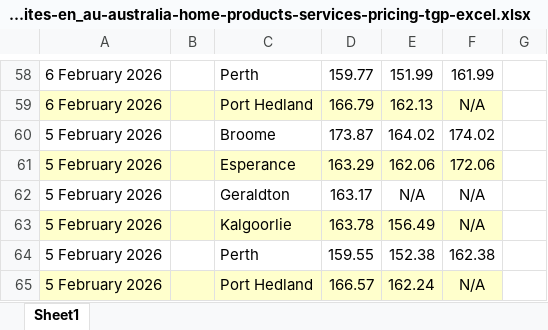
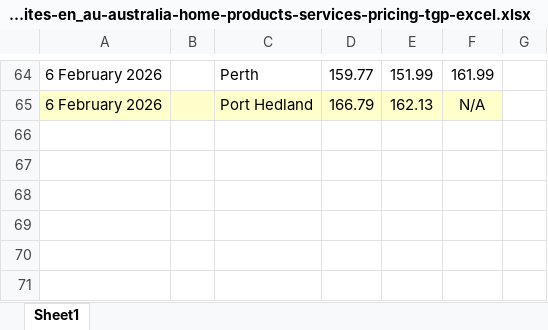
Before and after one commit to nwbort/tgp-bp, an Excel workbook: bp.com-content-dam-bp-country-sites-en_au-australia-home-products-services-pricing-tgp-excel.xlsx, sheet Sheet1, drawn as a sheet; only a part is shown, gaps mark what is left out; values as stored, in another font and other column widths than the file's, no borders; removed rows and columns are numbered as before the commit, all else as after; the diff covers the shown part only; the diff names each change by its address in the sheet, - before the commit and + after, or states it on an @@ line.

```diff
--- a/bp.com-content-dam-bp-country-sites-en_au-australia-home-products-services-pricing-tgp-excel.xlsx (sheet Sheet1)
+++ b/bp.com-content-dam-bp-country-sites-en_au-australia-home-products-services-pricing-tgp-excel.xlsx (sheet Sheet1)
-row 60: 5 February 2026 |  | Broome | 173.87 | 164.02 | 174.02
-row 61: 5 February 2026 |  | Esperance | 163.29 | 162.06 | 172.06
-row 62: 5 February 2026 |  | Geraldton | 163.17 | N/A | N/A
-row 63: 5 February 2026 |  | Kalgoorlie | 163.78 | 156.49 | N/A
-row 64: 5 February 2026 |  | Perth | 159.55 | 152.38 | 162.38
-row 65: 5 February 2026 |  | Port Hedland | 166.57 | 162.24 | N/A
```
Also changed, not shown: 20 added rows, 14 removed rows and cell formats elsewhere in this sheet, 3 other files.
